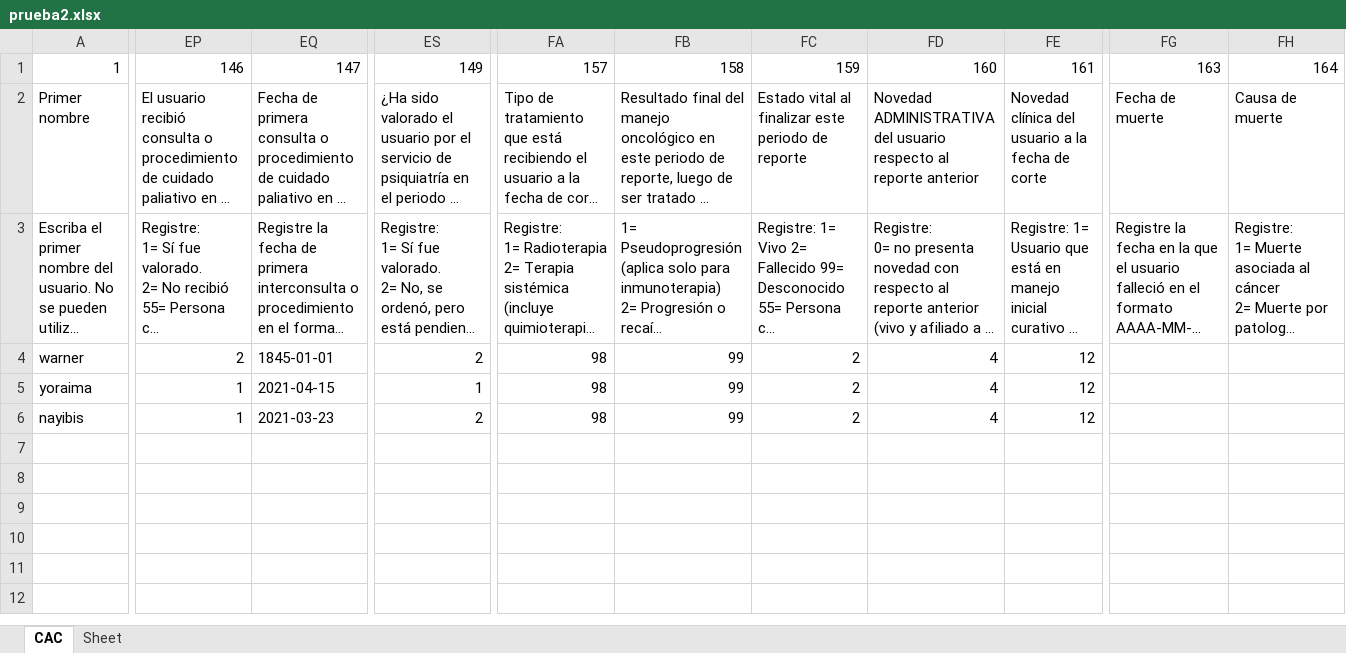
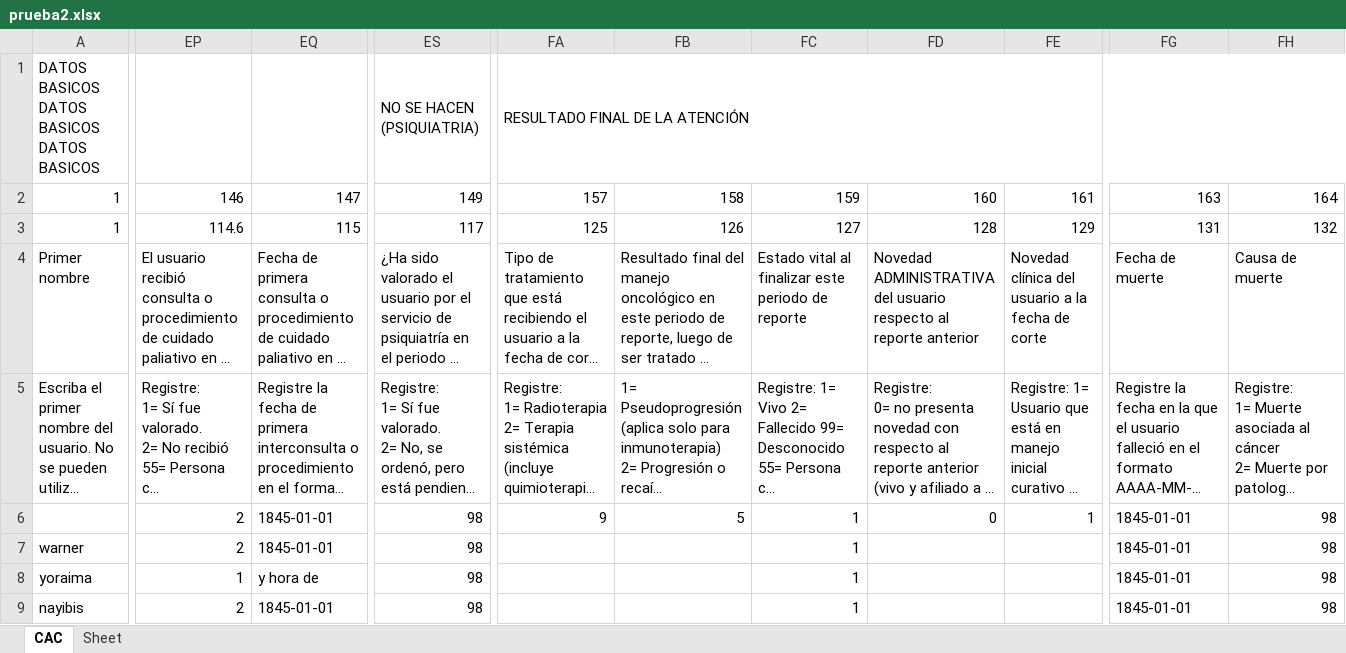
Before and after one commit to Felipeagq/altos-costos-ml, an Excel workbook: prueba2.xlsx, sheet CAC, drawn as a sheet; only a part is shown, gaps mark what is left out; long unchanged cells end in …; values as stored, in another font and other column widths than the file's, no cell formats; addresses are those after the commit; rows hold the shown columns only; the diff covers the shown part only; the diff names each change by its address in the sheet, - before the commit and + after, or states it on an @@ line.

```diff
--- a/prueba2.xlsx (sheet CAC)
+++ b/prueba2.xlsx (sheet CAC)
+row 1: DATOS BASICOS DATOS BASICOS DATOS BASICOS |  |  | NO SE HACEN (PSIQUIATRIA) | RESULTADO FINAL DE LA ATENCIÓN
+row 3: 1 | 114.6 | 115 | 117 | 125 | 126 | 127 | 128 | 129 | 131 | 132
+row 6:  | 2 | 1845-01-01 | 98 | 9 | 5 | 1 | 0 | 1 | 1845-01-01 | 98
-ES7: 2
+ES7: 98
-FA7:FA9: 98
+FA7:FA9: (empty)
-FB7:FB9: 99
+FB7:FB9: (empty)
-FC7:FC9: 2
+FC7:FC9: 1
-FD7:FD9: 4
+FD7:FD9: (empty)
-FE7:FE9: 12
+FE7:FE9: (empty)
-FG7:FG9: (empty)
+FG7:FG9: 1845-01-01
-FH7:FH9: (empty)
+FH7:FH9: 98
-EQ8: 2021-04-15
+EQ8: y hora de
-ES8: 1
+ES8: 98
-EP9: 1
+EP9: 2
-EQ9: 2021-03-23
+EQ9: 1845-01-01
-ES9: 2
+ES9: 98
```
Also changed, not shown: 1 edited cell elsewhere in this sheet, cell formats, 7 other files.
